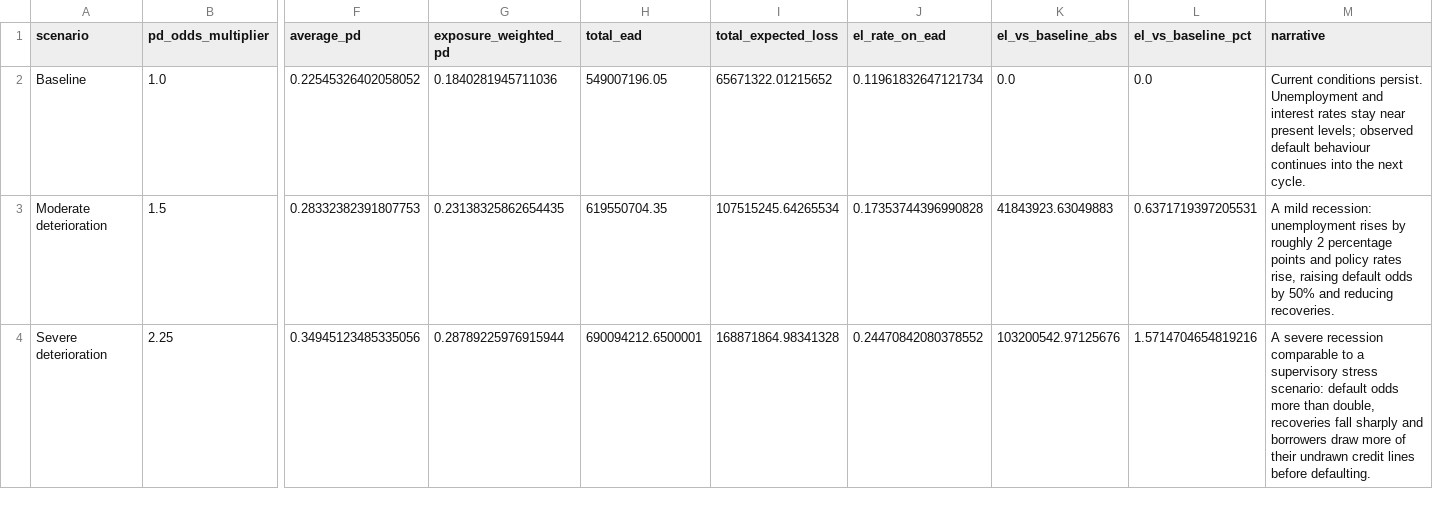
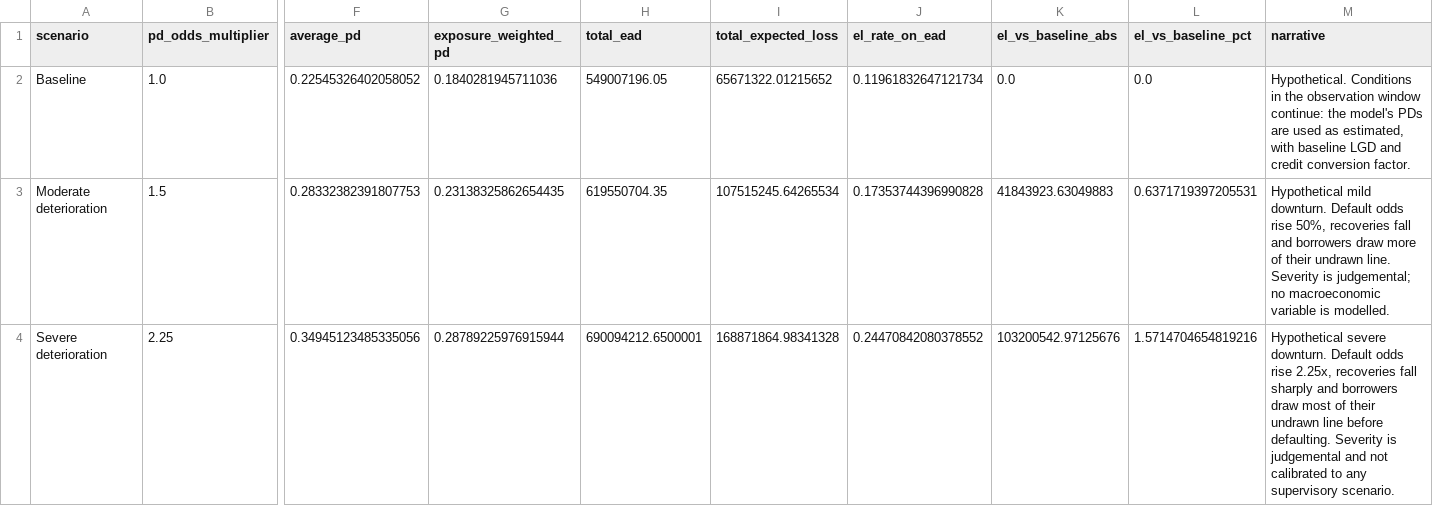
Before and after one commit to pooja003-cloud/credit-risk-el-modeling, a CSV file: outputs/tables/scenario_summary.csv, drawn as a sheet; only a part is shown, gaps mark what is left out; the diff names each change by its address in the sheet, - before the commit and + after, or states it on an @@ line.

Commit message:
Add model validation report and model risk appendix

```diff
--- a/outputs/tables/scenario_summary.csv
+++ b/outputs/tables/scenario_summary.csv
-M2 (narrative): Current conditions persist. Unemployment and interest rates stay near present levels; observed default behaviour continues into the next cycle.
+M2 (narrative): Hypothetical. Conditions in the observation window continue: the model's PDs are used as estimated, with baseline LGD and credit conversion factor.
-M3 (narrative): A mild recession: unemployment rises by roughly 2 percentage points and policy rates rise, raising default odds by 50% and reducing recoveries.
+M3 (narrative): Hypothetical mild downturn. Default odds rise 50%, recoveries fall and borrowers draw more of their undrawn line. Severity is judgemental; no macroeconomic variable is modelled.
-M4 (narrative): A severe recession comparable to a supervisory stress scenario: default odds more than double, recoveries fall sharply and borrowers draw more of their undrawn credit lines before defaulting.
+M4 (narrative): Hypothetical severe downturn. Default odds rise 2.25x, recoveries fall sharply and borrowers draw most of their undrawn line before defaulting. Severity is judgemental and not calibrated to any supervisory scenario.
```
Also changed, not shown: outputs/tables/model_comparison.csv, 23 other files.
